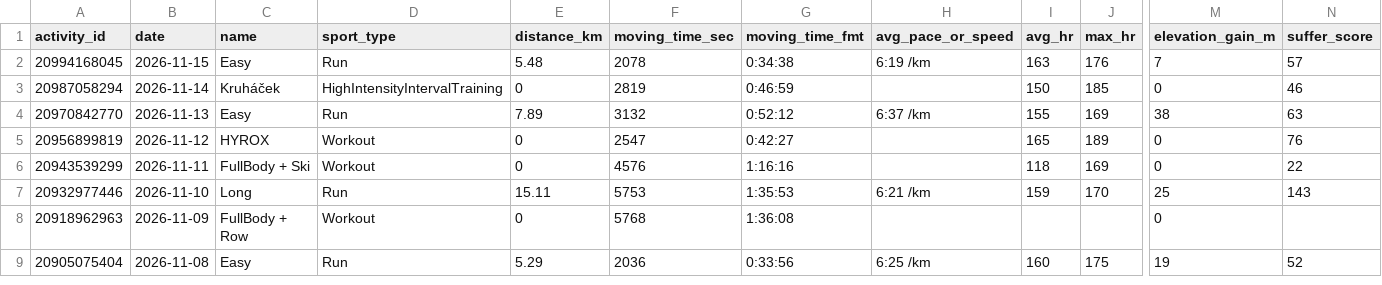
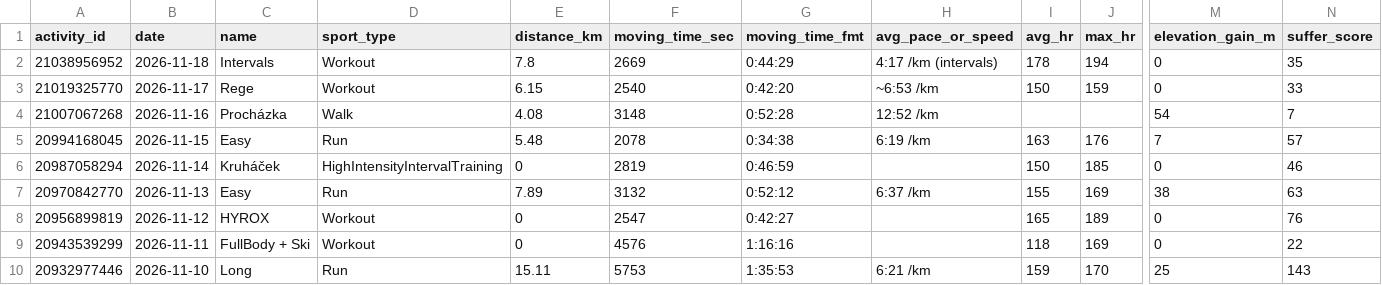
Before and after one commit to radavlach-cpu/strava-training-log, a CSV file: training_log.csv, drawn as a sheet; only a part is shown, gaps mark what is left out; the shorter side is filled out with more unchanged rows; rows hold the shown columns only; the diff names each change by its address in the sheet, - before the commit and + after, or states it on an @@ line.

```diff
--- a/training_log.csv
+++ b/training_log.csv
+row 2: 21038956952 | 2026-11-18 | Intervals | Workout | 7.8 | 2669 | 0:44:29 | 4:17 /km (intervals) | 178 | 194 | 0 | 35
+row 3: 21019325770 | 2026-11-17 | Rege | Workout | 6.15 | 2540 | 0:42:20 | ~6:53 /km | 150 | 159 | 0 | 33
+row 4: 21007067268 | 2026-11-16 | Procházka | Walk | 4.08 | 3148 | 0:52:28 | 12:52 /km |  |  | 54 | 7
```
Also changed, not shown: 3 other files.
